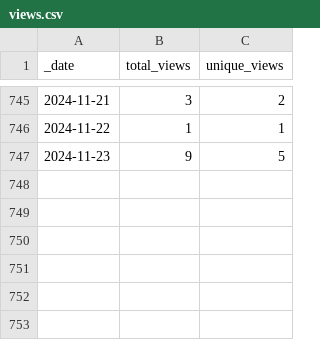
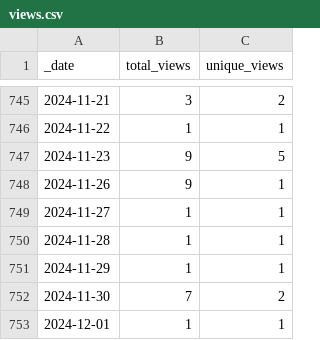
Before and after one commit to HerrNamenlos123/JTAG_Interface, a CSV file: traffic/views.csv, drawn as a sheet; only a part is shown, gaps mark what is left out.

Commit message:
GitHub traffic

```diff
--- a/traffic/views.csv
+++ b/traffic/views.csv
@@ -747 +747,7 @@ _date,total_views,unique_views
 2024-11-23,9,5
+2024-11-26,9,1
+2024-11-27,1,1
+2024-11-28,1,1
+2024-11-29,1,1
+2024-11-30,7,2
+2024-12-01,1,1
```
Also changed, not shown: traffic/clones.csv, 1 other file.
